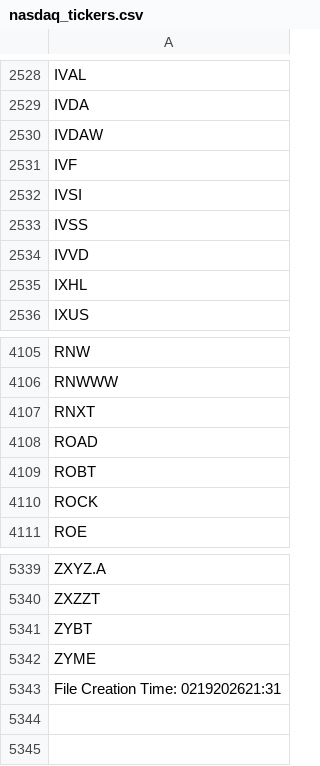
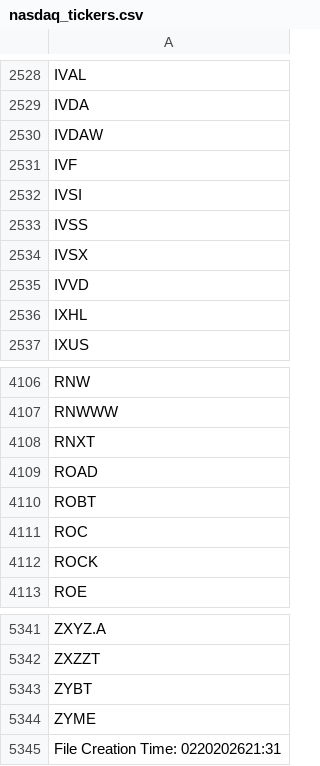
Before and after one commit to cmmds1982/nasdaq-tickers-fetcher, a CSV file: nasdaq_tickers.csv, drawn as a sheet; only a part is shown, gaps mark what is left out.

```diff
--- a/nasdaq_tickers.csv
+++ b/nasdaq_tickers.csv
@@ -2533,2 +2533,3 @@ IVSI
 IVSS
+IVSX
 IVVD
@@ -4109,2 +4110,3 @@ ROAD
 ROBT
+ROC
 ROCK
@@ -5342,2 +5344,2 @@ ZYBT
 ZYME
-File Creation Time: 0219202621:31
+File Creation Time: 0220202621:31
```
